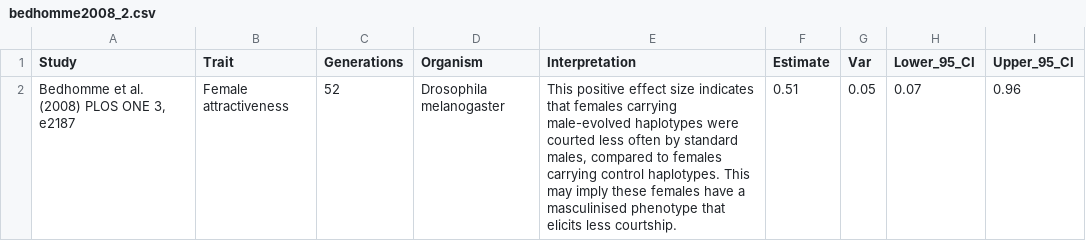
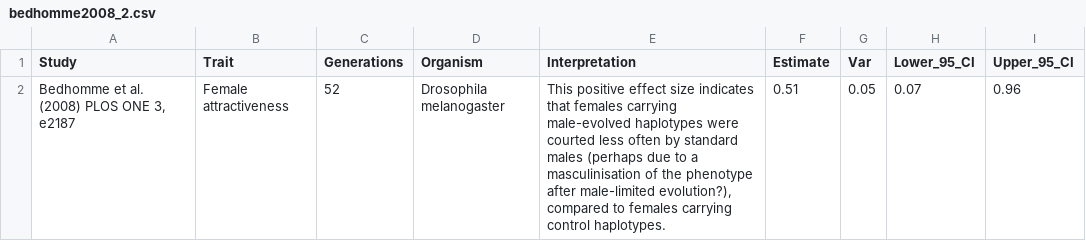
Before and after one commit to lukeholman/exp_evol_metaanalysis, a CSV file: effect_sizes/bedhomme2008_2.csv, drawn as a sheet.

```diff
--- a/effect_sizes/bedhomme2008_2.csv
+++ b/effect_sizes/bedhomme2008_2.csv
@@ -1,2 +1,2 @@
 Study,Trait,Generations,Organism,Interpretation,Estimate,Var,Lower_95_CI,Upper_95_CI
-"Bedhomme et al. (2008) PLOS ONE 3, e2187",Female attractiveness,52,Drosophila melanogaster,"This positive effect size indicates that females carrying male-evolved haplotypes were courted less often by standard males, compared to females carrying control haplotypes. This may imply these females have a masculinised phenotype that elicits less courtship.",0.51,0.05,0.07,0.96
+"Bedhomme et al. (2008) PLOS ONE 3, e2187",Female attractiveness,52,Drosophila melanogaster,"This positive effect size indicates that females carrying male-evolved haplotypes were courted less often by standard males (perhaps due to a masculinisation of the phenotype after male-limited evolution?), compared to females carrying control haplotypes.",0.51,0.05,0.07,0.96
```
Also changed, not shown: effect_sizes/lundhansen_7.csv, effect_sizes/manat_1.csv, 2 other files.
